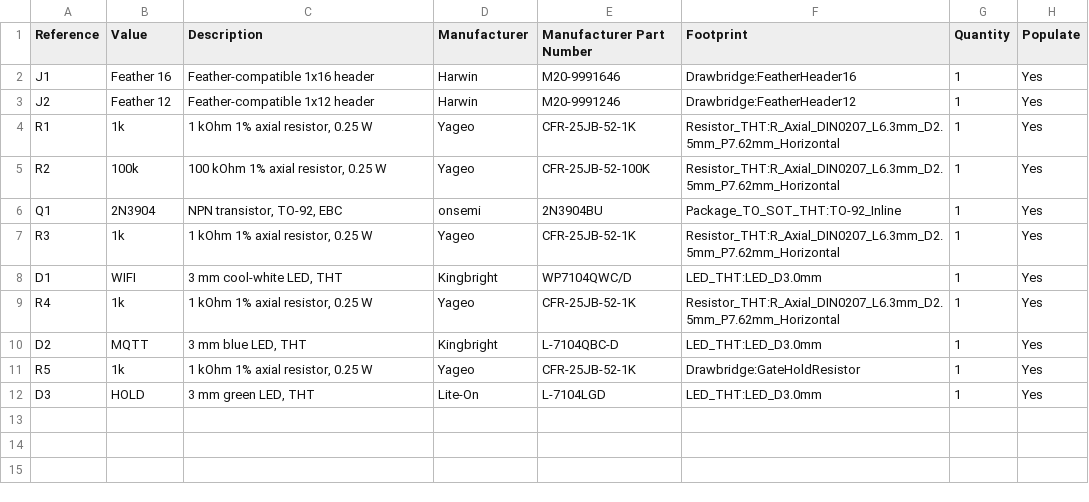
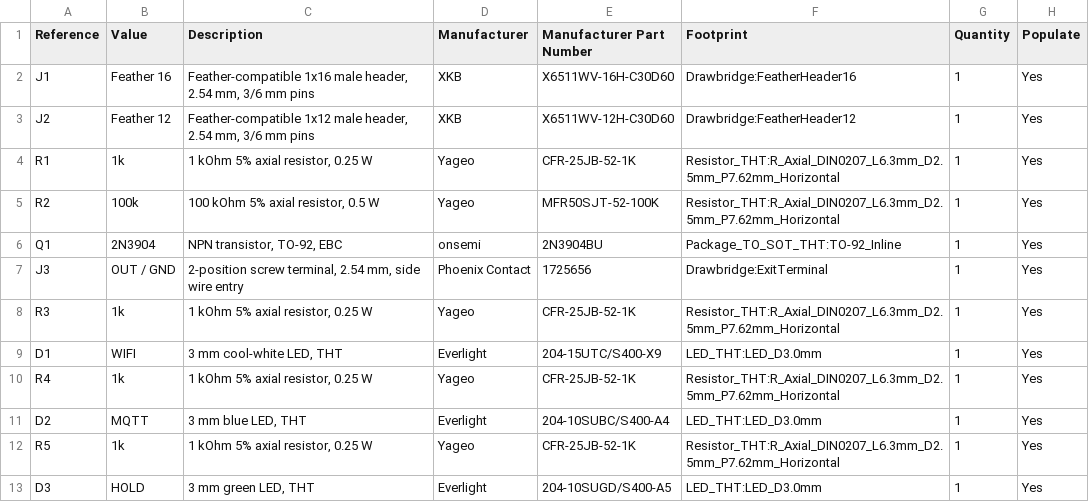
Before and after one commit to nstielau/gate_controller, a CSV file: hardware/featherwing/bom.csv, drawn as a sheet.

Commit message:
Use a screw terminal and 45-degree routing on the FeatherWing

```diff
--- a/hardware/featherwing/bom.csv
+++ b/hardware/featherwing/bom.csv
@@ -1,12 +1,13 @@
 Reference,Value,Description,Manufacturer,Manufacturer Part Number,Footprint,Quantity,Populate
-J1,Feather 16,Feather-compatible 1x16 header,Harwin,M20-9991646,Drawbridge:FeatherHeader16,1,Yes
-J2,Feather 12,Feather-compatible 1x12 header,Harwin,M20-9991246,Drawbridge:FeatherHeader12,1,Yes
-R1,1k,"1 kOhm 1% axial resistor, 0.25 W",Yageo,CFR-25JB-52-1K,Resistor_THT:R_Axial_DIN0207_L6.3mm_D2.5mm_P7.62mm_Horizontal,1,Yes
-R2,100k,"100 kOhm 1% axial resistor, 0.25 W",Yageo,CFR-25JB-52-100K,Resistor_THT:R_Axial_DIN0207_L6.3mm_D2.5mm_P7.62mm_Horizontal,1,Yes
+J1,Feather 16,"Feather-compatible 1x16 male header, 2.54 mm, 3/6 mm pins",XKB,X6511WV-16H-C30D60,Drawbridge:FeatherHeader16,1,Yes
+J2,Feather 12,"Feather-compatible 1x12 male header, 2.54 mm, 3/6 mm pins",XKB,X6511WV-12H-C30D60,Drawbridge:FeatherHeader12,1,Yes
+R1,1k,"1 kOhm 5% axial resistor, 0.25 W",Yageo,CFR-25JB-52-1K,Resistor_THT:R_Axial_DIN0207_L6.3mm_D2.5mm_P7.62mm_Horizontal,1,Yes
+R2,100k,"100 kOhm 5% axial resistor, 0.5 W",Yageo,MFR50SJT-52-100K,Resistor_THT:R_Axial_DIN0207_L6.3mm_D2.5mm_P7.62mm_Horizontal,1,Yes
 Q1,2N3904,"NPN transistor, TO-92, EBC",onsemi,2N3904BU,Package_TO_SOT_THT:TO-92_Inline,1,Yes
-R3,1k,"1 kOhm 1% axial resistor, 0.25 W",Yageo,CFR-25JB-52-1K,Resistor_THT:R_Axial_DIN0207_L6.3mm_D2.5mm_P7.62mm_Horizontal,1,Yes
-D1,WIFI,"3 mm cool-white LED, THT",Kingbright,WP7104QWC/D,LED_THT:LED_D3.0mm,1,Yes
-R4,1k,"1 kOhm 1% axial resistor, 0.25 W",Yageo,CFR-25JB-52-1K,Resistor_THT:R_Axial_DIN0207_L6.3mm_D2.5mm_P7.62mm_Horizontal,1,Yes
-D2,MQTT,"3 mm blue LED, THT",Kingbright,L-7104QBC-D,LED_THT:LED_D3.0mm,1,Yes
-R5,1k,"1 kOhm 1% axial resistor, 0.25 W",Yageo,CFR-25JB-52-1K,Drawbridge:GateHoldResistor,1,Yes
-D3,HOLD,"3 mm green LED, THT",Lite-On,L-7104LGD,LED_THT:LED_D3.0mm,1,Yes
+J3,OUT / GND,"2-position screw terminal, 2.54 mm, side wire entry",Phoenix Contact,1725656,Drawbridge:ExitTerminal,1,Yes
+R3,1k,"1 kOhm 5% axial resistor, 0.25 W",Yageo,CFR-25JB-52-1K,Resistor_THT:R_Axial_DIN0207_L6.3mm_D2.5mm_P7.62mm_Horizontal,1,Yes
+D1,WIFI,"3 mm cool-white LED, THT",Everlight,204-15UTC/S400-X9,LED_THT:LED_D3.0mm,1,Yes
+R4,1k,"1 kOhm 5% axial resistor, 0.25 W",Yageo,CFR-25JB-52-1K,Resistor_THT:R_Axial_DIN0207_L6.3mm_D2.5mm_P7.62mm_Horizontal,1,Yes
+D2,MQTT,"3 mm blue LED, THT",Everlight,204-10SUBC/S400-A4,LED_THT:LED_D3.0mm,1,Yes
+R5,1k,"1 kOhm 5% axial resistor, 0.25 W",Yageo,CFR-25JB-52-1K,Resistor_THT:R_Axial_DIN0207_L6.3mm_D2.5mm_P7.62mm_Horizontal,1,Yes
+D3,HOLD,"3 mm green LED, THT",Everlight,204-10SUGD/S400-A5,LED_THT:LED_D3.0mm,1,Yes
```
Also changed, not shown: 9 other files.
